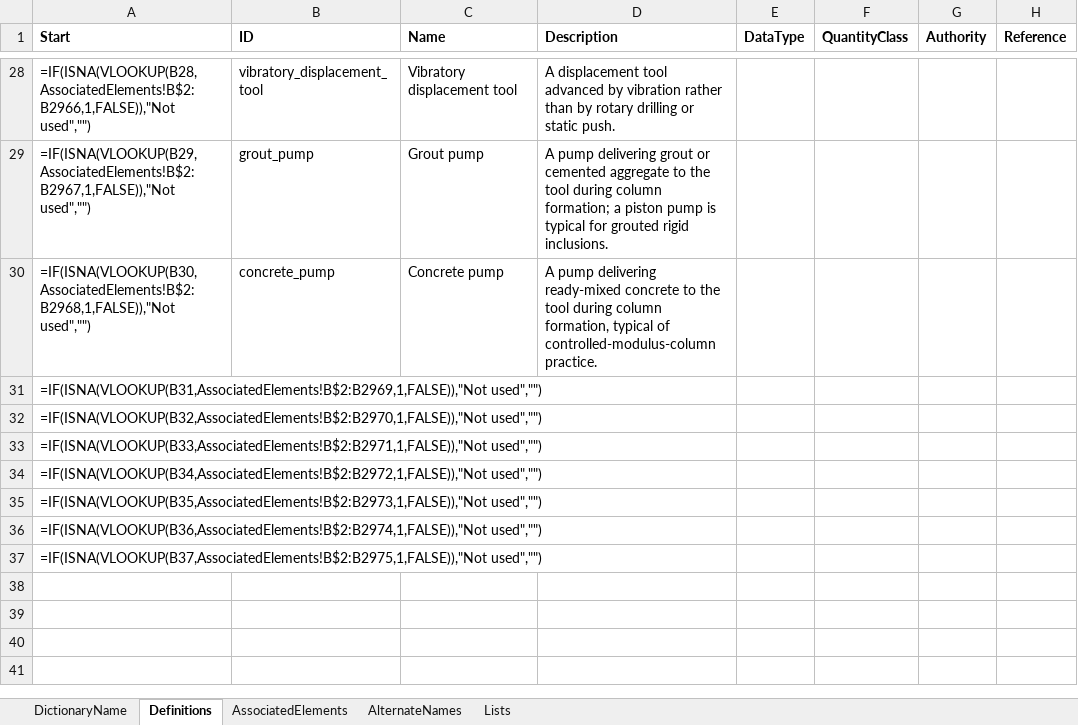
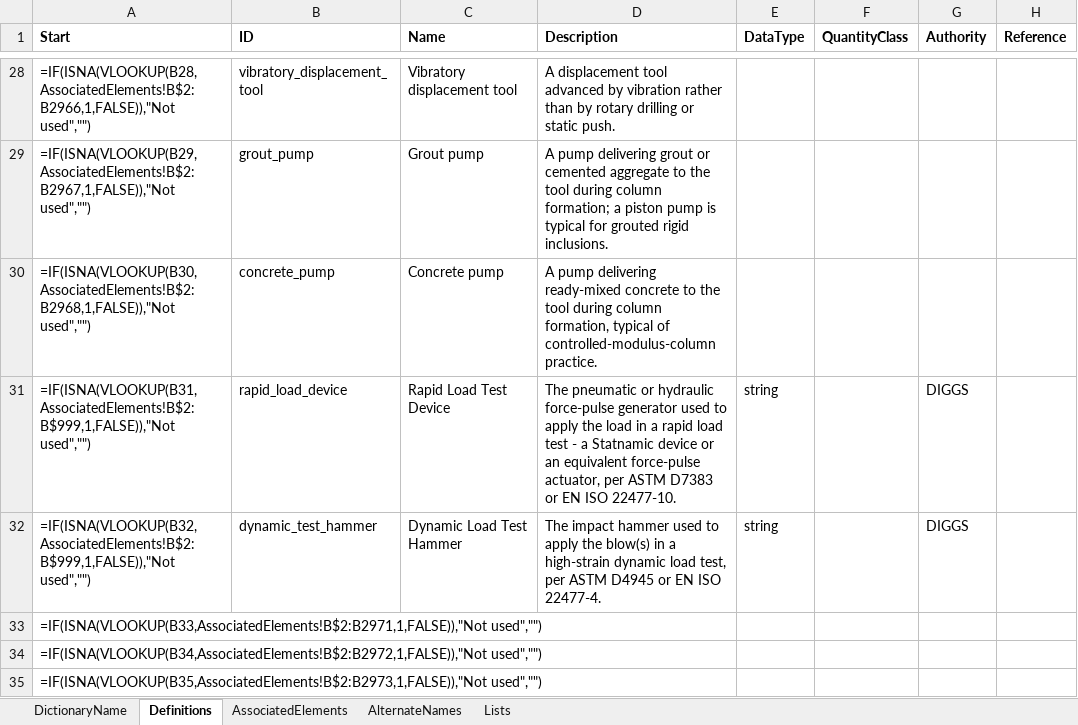
Before and after one commit to DIGGSml/def, an Excel workbook: Codelist Excel Files and Conversion Templates to XML/equipmentClass.xlsx, sheet Definitions, drawn as a sheet; only a part is shown, gaps mark what is left out; the shorter side is filled out with more unchanged rows; values as stored, in another font and other column widths than the file's, no borders; formulas without a stored value are shown as written; table styles not drawn; removed rows and columns are numbered as before the commit, all else as after; the diff names each change by its address in the sheet, - before the commit and + after, or states it on an @@ line.

```diff
--- a/Codelist Excel Files and Conversion Templates to XML/equipmentClass.xlsx (sheet Definitions)
+++ b/Codelist Excel Files and Conversion Templates to XML/equipmentClass.xlsx (sheet Definitions)
-row 31: =IF(ISNA(VLOOKUP(B31,AssociatedElements!B$2:B2969,1,FALSE)),"Not used","")
-row 32: =IF(ISNA(VLOOKUP(B32,AssociatedElements!B$2:B2970,1,FALSE)),"Not used","")
+row 31: =IF(ISNA(VLOOKUP(B31,AssociatedElements!B$2:B$999,1,FALSE)),"Not used","") | rapid_load_device | Rapid Load Test Device | The pneumatic or hydraulic force-pulse generator used to apply the load in a rapid load test - a Statnamic device or an equivalent force-pulse actuator, per ASTM D7383 or EN ISO 22477-10. | string |  | DIGGS
+row 32: =IF(ISNA(VLOOKUP(B32,AssociatedElements!B$2:B$999,1,FALSE)),"Not used","") | dynamic_test_hammer | Dynamic Load Test Hammer | The impact hammer used to apply the blow(s) in a high-strain dynamic load test, per ASTM D4945 or EN ISO 22477-4. | string |  | DIGGS
```
Also changed, not shown: sheet AssociatedElements, Codelist Excel Files and Conversion Templates to XML/properties.xlsx, 15 other files.
